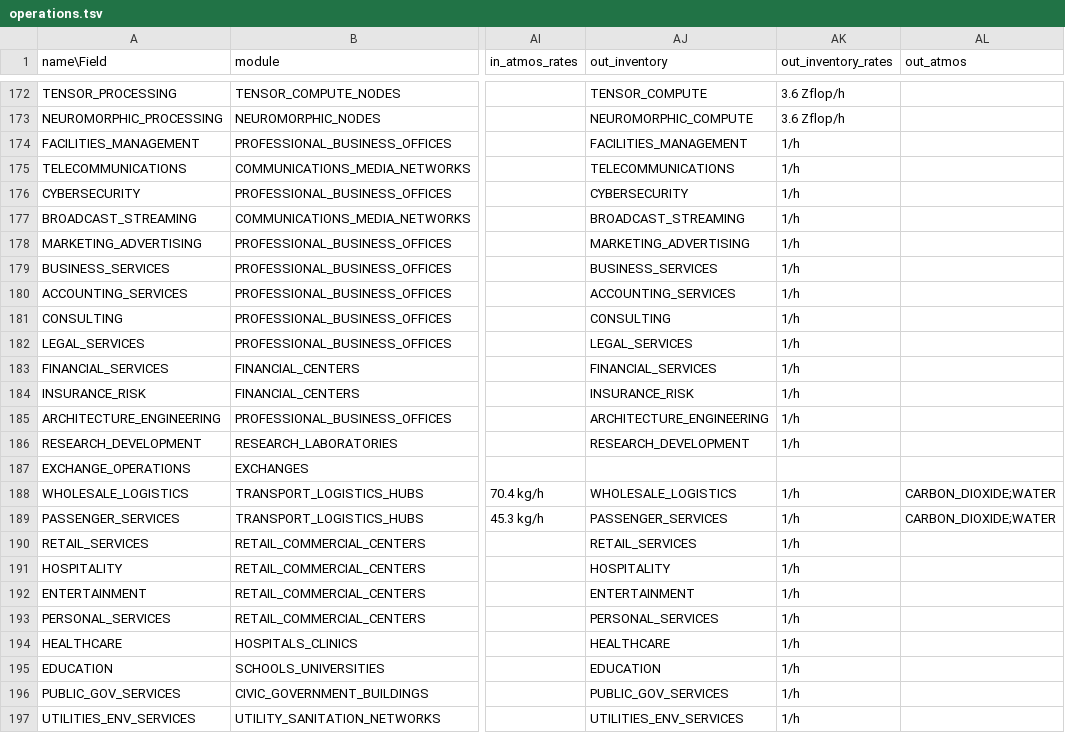
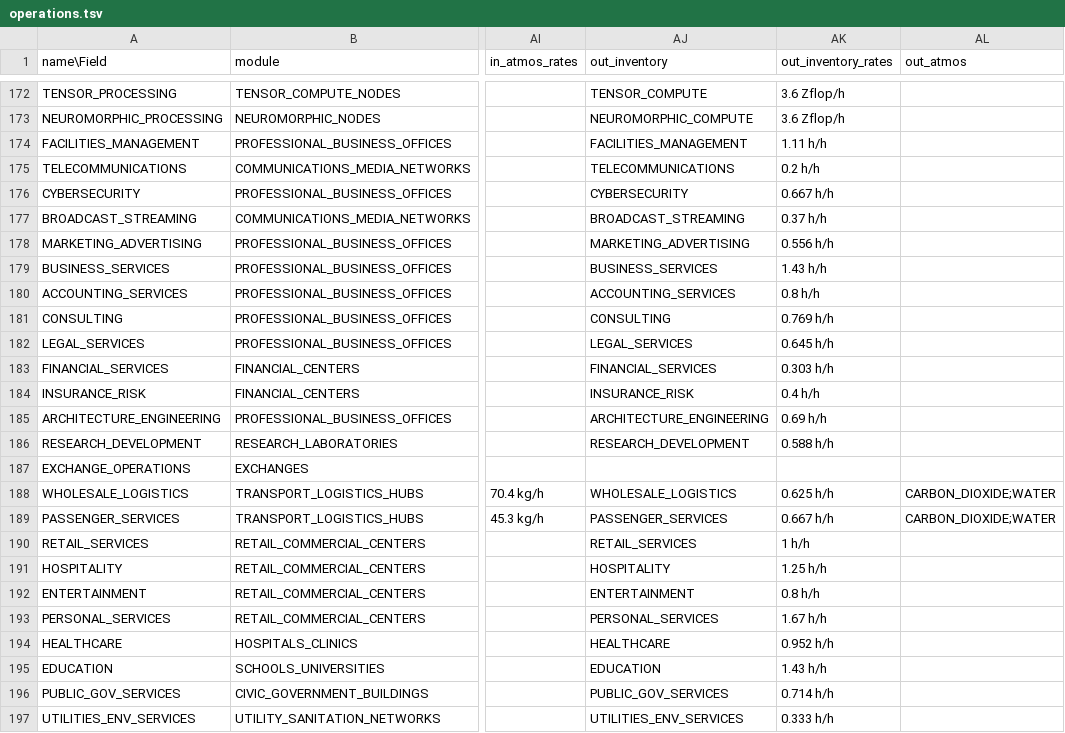
Before and after one commit to t2civ/astropolis_public, a TSV file: tables/operations.tsv, drawn as a sheet; only a part is shown, gaps mark what is left out; the diff covers the shown part only; the diff names each change by its address in the sheet, - before the commit and + after, or states it on an @@ line.

```diff
--- a/tables/operations.tsv
+++ b/tables/operations.tsv
-AK174 (out_inventory_rates): 1/h
+AK174 (out_inventory_rates): 1.11 h/h
-AK175 (out_inventory_rates): 1/h
+AK175 (out_inventory_rates): 0.2 h/h
-AK176 (out_inventory_rates): 1/h
+AK176 (out_inventory_rates): 0.667 h/h
-AK177 (out_inventory_rates): 1/h
+AK177 (out_inventory_rates): 0.37 h/h
-AK178 (out_inventory_rates): 1/h
+AK178 (out_inventory_rates): 0.556 h/h
-AK179 (out_inventory_rates): 1/h
+AK179 (out_inventory_rates): 1.43 h/h
-AK180 (out_inventory_rates): 1/h
+AK180 (out_inventory_rates): 0.8 h/h
-AK181 (out_inventory_rates): 1/h
+AK181 (out_inventory_rates): 0.769 h/h
-AK182 (out_inventory_rates): 1/h
+AK182 (out_inventory_rates): 0.645 h/h
-AK183 (out_inventory_rates): 1/h
+AK183 (out_inventory_rates): 0.303 h/h
-AK184 (out_inventory_rates): 1/h
+AK184 (out_inventory_rates): 0.4 h/h
-AK185 (out_inventory_rates): 1/h
+AK185 (out_inventory_rates): 0.69 h/h
-AK186 (out_inventory_rates): 1/h
+AK186 (out_inventory_rates): 0.588 h/h
-AK188 (out_inventory_rates): 1/h
+AK188 (out_inventory_rates): 0.625 h/h
-AK189 (out_inventory_rates): 1/h
+AK189 (out_inventory_rates): 0.667 h/h
-AK190 (out_inventory_rates): 1/h
+AK190 (out_inventory_rates): 1 h/h
-AK191 (out_inventory_rates): 1/h
+AK191 (out_inventory_rates): 1.25 h/h
-AK192 (out_inventory_rates): 1/h
+AK192 (out_inventory_rates): 0.8 h/h
-AK193 (out_inventory_rates): 1/h
+AK193 (out_inventory_rates): 1.67 h/h
-AK194 (out_inventory_rates): 1/h
+AK194 (out_inventory_rates): 0.952 h/h
-AK195 (out_inventory_rates): 1/h
+AK195 (out_inventory_rates): 1.43 h/h
-AK196 (out_inventory_rates): 1/h
+AK196 (out_inventory_rates): 0.714 h/h
-AK197 (out_inventory_rates): 1/h
+AK197 (out_inventory_rates): 0.333 h/h
```
Also changed, not shown: 1 edited cell elsewhere in this file, tables/facilities_resources.tsv, tables/modules.tsv, 6 other files.
